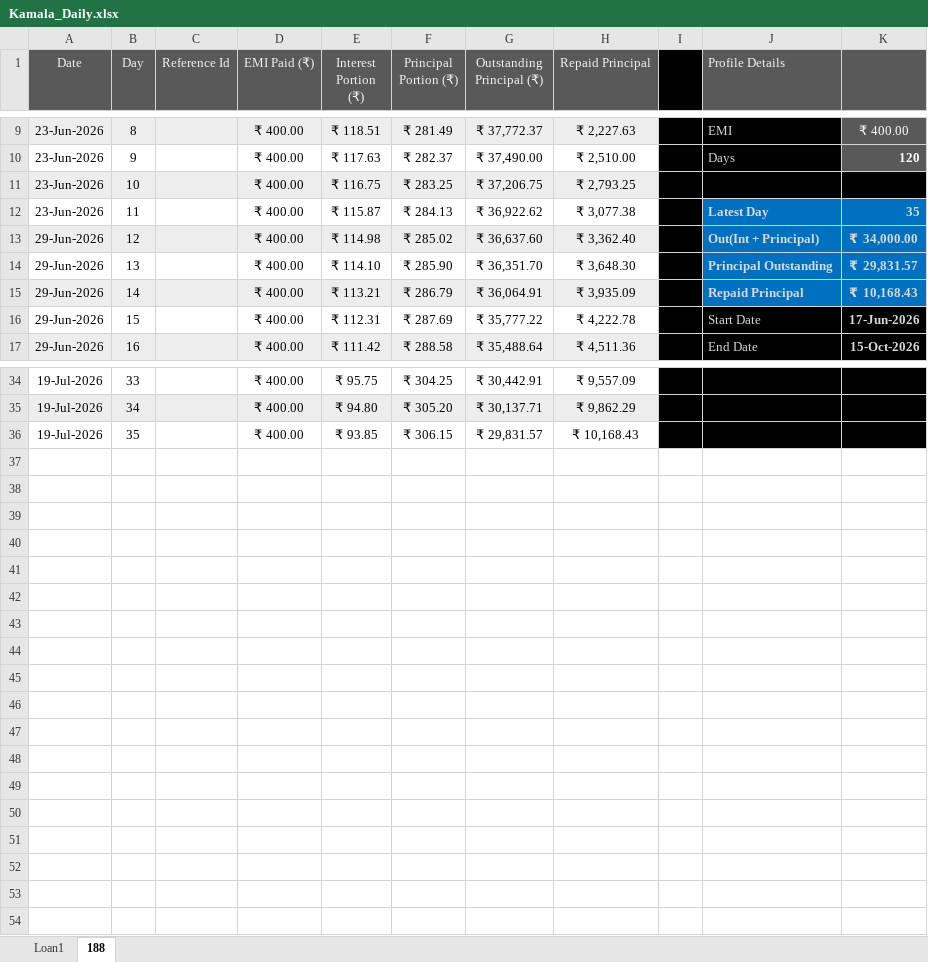
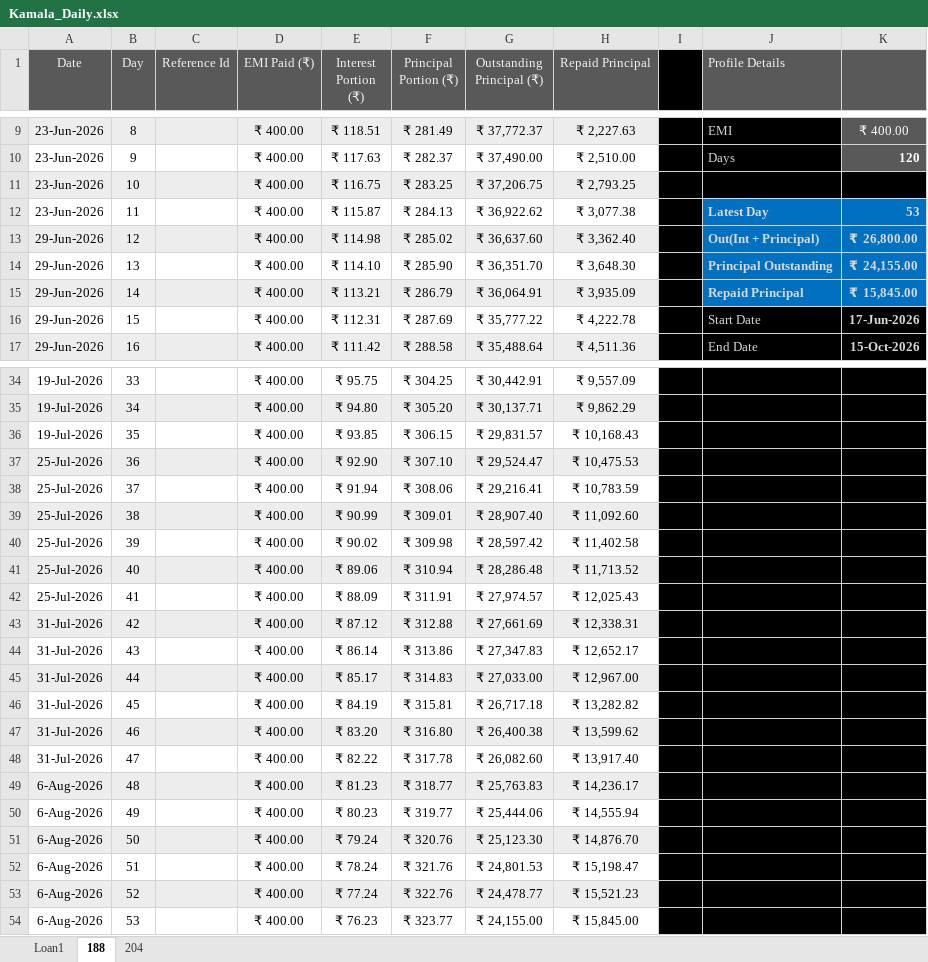
Before and after one commit to aboongm/tungfamFinance, an Excel workbook: NBFC-MF/Borrowers/Kamala_Daily.xlsx, sheet 188, drawn as a sheet; only a part is shown, gaps mark what is left out; values as stored, in another font and other column widths than the file's, no borders; the diff names each change by its address in the sheet, - before the commit and + after, or states it on an @@ line.

```diff
--- a/NBFC-MF/Borrowers/Kamala_Daily.xlsx (sheet 188)
+++ b/NBFC-MF/Borrowers/Kamala_Daily.xlsx (sheet 188)
+sheet tab: 204
-K12: 35
+K12: 53
-K13: ₹ 34,000.00
+K13: ₹ 26,800.00
-K14: ₹ 29,831.57
+K14: ₹ 24,155.00
-K15: ₹ 10,168.43
+K15: ₹ 15,845.00
+row 37: 25-Jul-2026 | 36 |  | ₹ 400.00 | ₹ 92.90 | ₹ 307.10 | ₹ 29,524.47 | ₹ 10,475.53
+row 38: 25-Jul-2026 | 37 |  | ₹ 400.00 | ₹ 91.94 | ₹ 308.06 | ₹ 29,216.41 | ₹ 10,783.59
+row 39: 25-Jul-2026 | 38 |  | ₹ 400.00 | ₹ 90.99 | ₹ 309.01 | ₹ 28,907.40 | ₹ 11,092.60
+row 40: 25-Jul-2026 | 39 |  | ₹ 400.00 | ₹ 90.02 | ₹ 309.98 | ₹ 28,597.42 | ₹ 11,402.58
+row 41: 25-Jul-2026 | 40 |  | ₹ 400.00 | ₹ 89.06 | ₹ 310.94 | ₹ 28,286.48 | ₹ 11,713.52
+row 42: 25-Jul-2026 | 41 |  | ₹ 400.00 | ₹ 88.09 | ₹ 311.91 | ₹ 27,974.57 | ₹ 12,025.43
+row 43: 31-Jul-2026 | 42 |  | ₹ 400.00 | ₹ 87.12 | ₹ 312.88 | ₹ 27,661.69 | ₹ 12,338.31
+row 44: 31-Jul-2026 | 43 |  | ₹ 400.00 | ₹ 86.14 | ₹ 313.86 | ₹ 27,347.83 | ₹ 12,652.17
+row 45: 31-Jul-2026 | 44 |  | ₹ 400.00 | ₹ 85.17 | ₹ 314.83 | ₹ 27,033.00 | ₹ 12,967.00
+row 46: 31-Jul-2026 | 45 |  | ₹ 400.00 | ₹ 84.19 | ₹ 315.81 | ₹ 26,717.18 | ₹ 13,282.82
+row 47: 31-Jul-2026 | 46 |  | ₹ 400.00 | ₹ 83.20 | ₹ 316.80 | ₹ 26,400.38 | ₹ 13,599.62
+row 48: 31-Jul-2026 | 47 |  | ₹ 400.00 | ₹ 82.22 | ₹ 317.78 | ₹ 26,082.60 | ₹ 13,917.40
+row 49: 6-Aug-2026 | 48 |  | ₹ 400.00 | ₹ 81.23 | ₹ 318.77 | ₹ 25,763.83 | ₹ 14,236.17
+row 50: 6-Aug-2026 | 49 |  | ₹ 400.00 | ₹ 80.23 | ₹ 319.77 | ₹ 25,444.06 | ₹ 14,555.94
+row 51: 6-Aug-2026 | 50 |  | ₹ 400.00 | ₹ 79.24 | ₹ 320.76 | ₹ 25,123.30 | ₹ 14,876.70
+row 52: 6-Aug-2026 | 51 |  | ₹ 400.00 | ₹ 78.24 | ₹ 321.76 | ₹ 24,801.53 | ₹ 15,198.47
+row 53: 6-Aug-2026 | 52 |  | ₹ 400.00 | ₹ 77.24 | ₹ 322.76 | ₹ 24,478.77 | ₹ 15,521.23
+row 54: 6-Aug-2026 | 53 |  | ₹ 400.00 | ₹ 76.23 | ₹ 323.77 | ₹ 24,155.00 | ₹ 15,845.00
```
Also changed, not shown: NBFC-MF/Borrowers/Bidyabati_Daily.xlsx, NBFC-MF/Borrowers/Pratima_Daily.xlsx, 29 other files.
